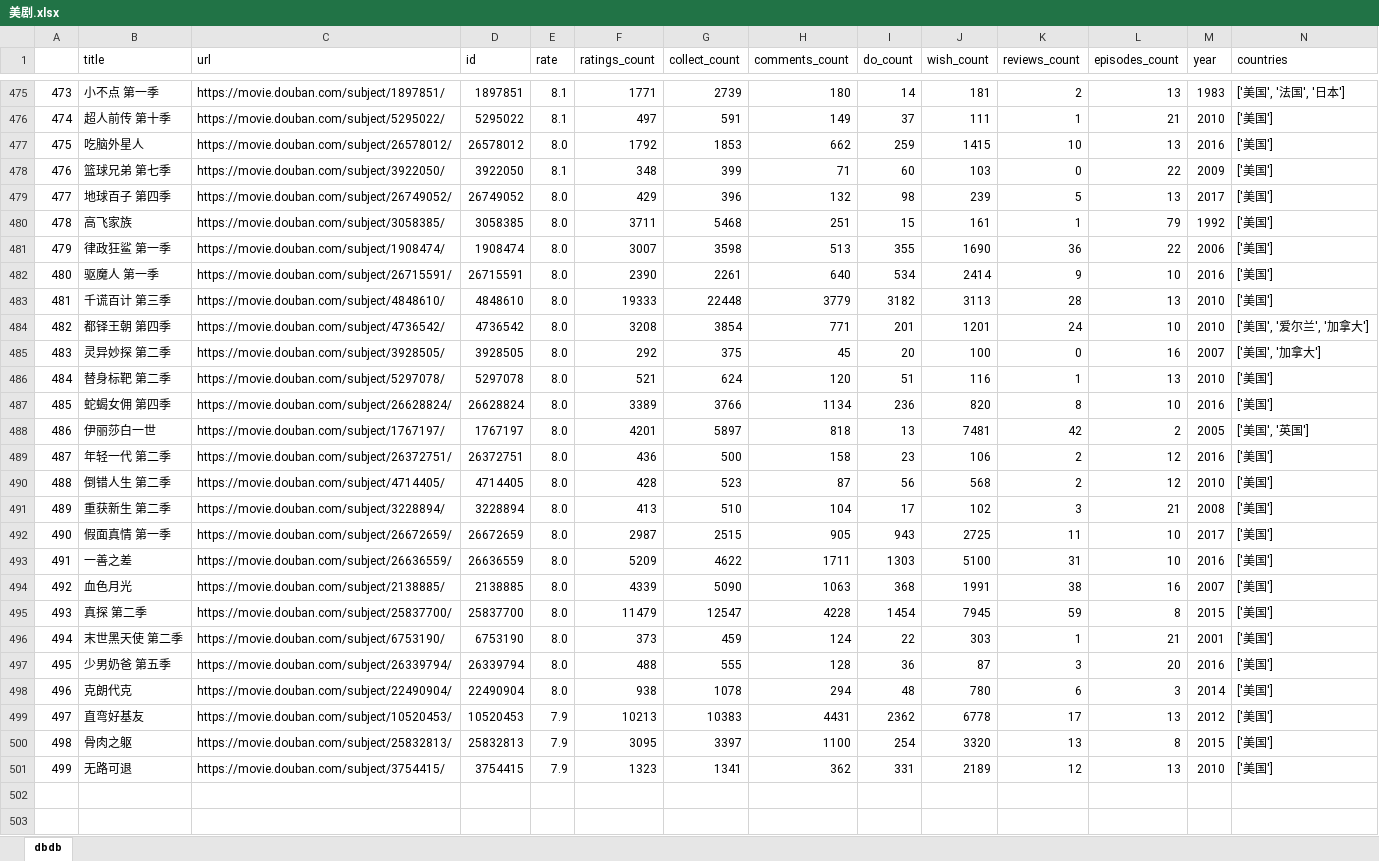
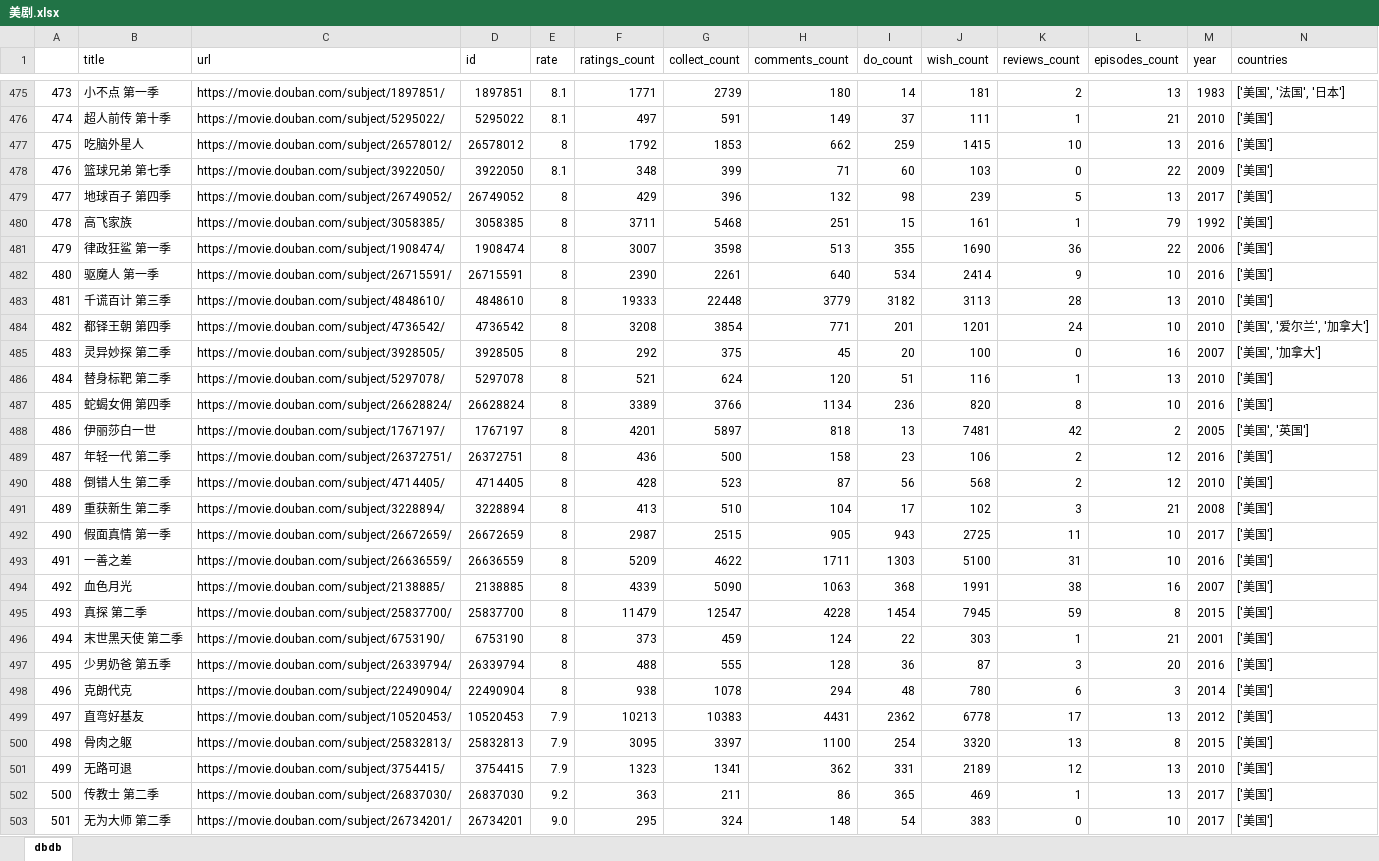
Before and after one commit to lleii/dbdb, an Excel workbook: 美剧.xlsx, sheet dbdb, drawn as a sheet; only a part is shown, gaps mark what is left out; values as stored, in another font and other column widths than the file's, no cell formats; rows hold the shown columns only; the diff covers the shown part only; the diff names each change by its address in the sheet, - before the commit and + after, or states it on an @@ line.

```diff
--- a/美剧.xlsx (sheet dbdb)
+++ b/美剧.xlsx (sheet dbdb)
-E477 (rate): 8.0
+E477 (rate): 8
-E479:E498 (rate): 8.0
+E479:E498 (rate): 8
+row 502: 500 | 传教士 第二季 | https://movie.douban.com/subject/26837030/ | 26837030 | 9.2 | 363 | 211 | 86 | 365 | 469 | 1 | 13 | 2017 | ['美国']
+row 503: 501 | 无为大师 第二季 | https://movie.douban.com/subject/26734201/ | 26734201 | 9.0 | 295 | 324 | 148 | 54 | 383 | 0 | 10 | 2017 | ['美国']
```
Also changed, not shown: 1 added row and 28 edited cells elsewhere in this sheet, cell formats, 国产剧.xlsx, 日剧.xlsx, 4 other files.
